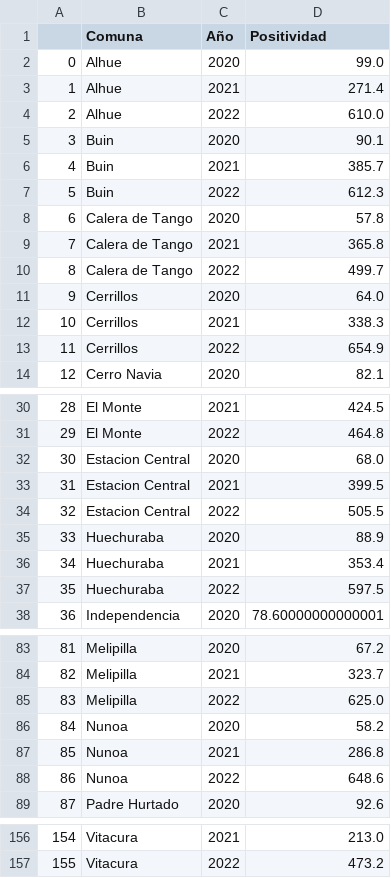
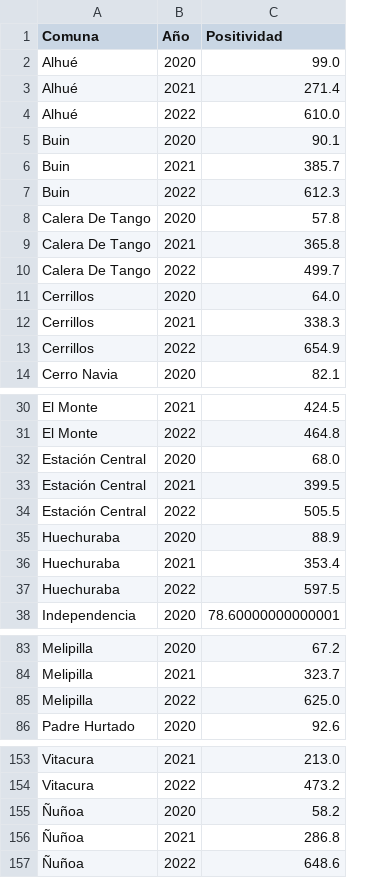
Before and after one commit to isimmmm/proyecto-semestral-ciencia-de-datos, a CSV file: Data/Covid-19/positividad_test_covid19.csv, drawn as a sheet; only a part is shown, gaps mark what is left out; removed rows and columns are numbered as before the commit, all else as after; the diff covers the shown part only; the diff names each change by its address in the sheet, - before the commit and + after, or states it on an @@ line.

```diff
--- a/Data/Covid-19/positividad_test_covid19.csv
+++ b/Data/Covid-19/positividad_test_covid19.csv
-column A, rows 2-14: 0 | 1 | 2 | 3 | 4 | 5 | 6 | 7 | 8 | 9 | 10 | 11 | 12; rows 30-38: 28 | 29 | 30 | 31 | 32 | 33 | 34 | 35 | 36; rows 83-85: 81 | 82 | 83; row 89: 87; rows 156-157: 154 | 155
-A2:A4 (Comuna): Alhue
+A2:A4 (Comuna): Alhué
-A8:A10 (Comuna): Calera de Tango
+A8:A10 (Comuna): Calera De Tango
-A32:A34 (Comuna): Estacion Central
+A32:A34 (Comuna): Estación Central
-row 86: 84 | Nunoa | 2020 | 58.2
-row 87: 85 | Nunoa | 2021 | 286.8
-row 88: 86 | Nunoa | 2022 | 648.6
+row 155: Ñuñoa | 2020 | 58.2
+row 156: Ñuñoa | 2021 | 286.8
+row 157: Ñuñoa | 2022 | 648.6
```
Also changed, not shown: 24 edited cells elsewhere in this file, Data/Covid-19/cant_muertes_20-21-22.csv, Data/Covid-19/cant_vacunados_distintas_dosis.csv, 22 other files.
